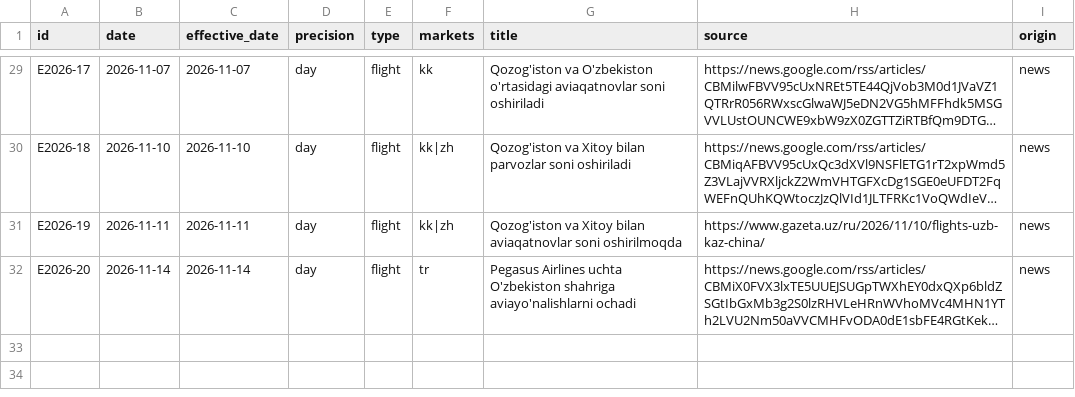
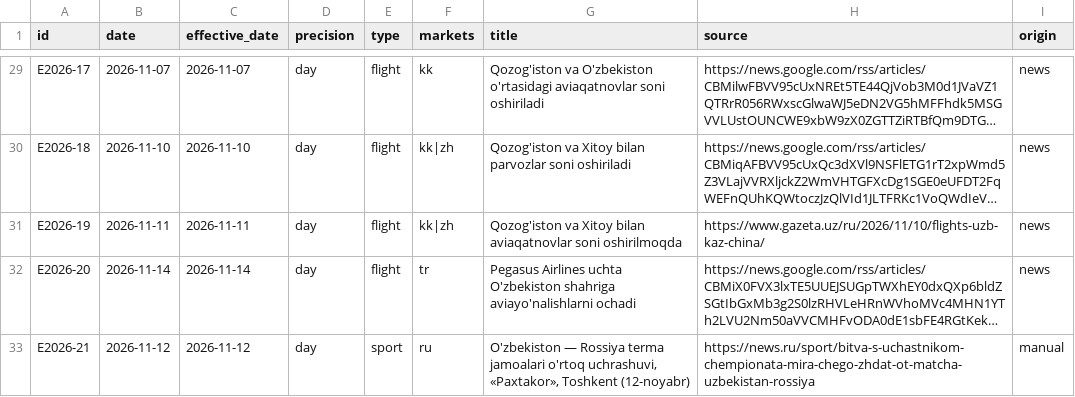
Before and after one commit to ismoiljonmominov8-stack/uzbekistan-tourism-monitor, a CSV file: data/events.csv, drawn as a sheet; only a part is shown, gaps mark what is left out; long unchanged cells end in …; the diff names each change by its address in the sheet, - before the commit and + after, or states it on an @@ line.

```diff
--- a/data/events.csv
+++ b/data/events.csv
+row 33: E2026-21 | 2026-11-12 | 2026-11-12 | day | sport | ru | O'zbekiston — Rossiya terma jamoalari o'rtoq uchrashuvi, «Paxtakor», Toshkent (12-noyabr) | https://news.ru/sport/bitva-s-uchastnikom-chempionata-mira-chego-zhdat-ot-matcha-uzbekistan-rossiya | manual
```
